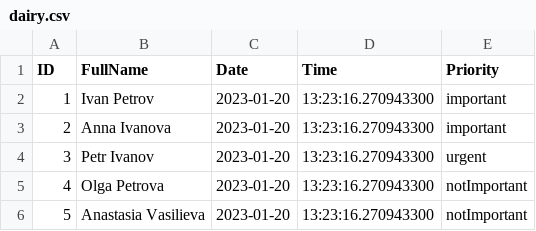
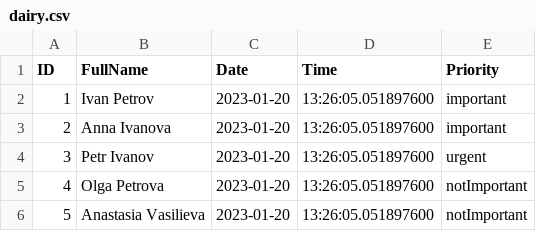
Before and after one commit to Cod2022/IntroToOOPHomework4, a CSV file: dairy.csv, drawn as a sheet.

```diff
--- a/dairy.csv
+++ b/dairy.csv
@@ -1,6 +1,6 @@
 ID;FullName;Date;Time;Priority
-1;Ivan Petrov;2023-01-20;13:23:16.270943300;important
-2;Anna Ivanova;2023-01-20;13:23:16.270943300;important
-3;Petr Ivanov;2023-01-20;13:23:16.270943300;urgent
-4;Olga Petrova;2023-01-20;13:23:16.270943300;notImportant
-5;Anastasia Vasilieva;2023-01-20;13:23:16.270943300;notImportant
+1;Ivan Petrov;2023-01-20;13:26:05.051897600;important
+2;Anna Ivanova;2023-01-20;13:26:05.051897600;important
+3;Petr Ivanov;2023-01-20;13:26:05.051897600;urgent
+4;Olga Petrova;2023-01-20;13:26:05.051897600;notImportant
+5;Anastasia Vasilieva;2023-01-20;13:26:05.051897600;notImportant
```
Also changed, not shown: 2 other files.
